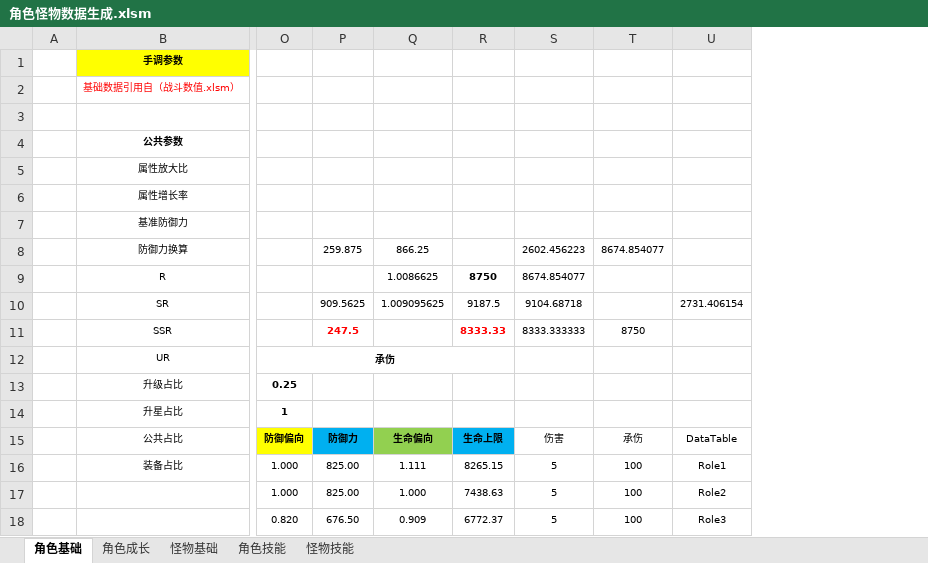
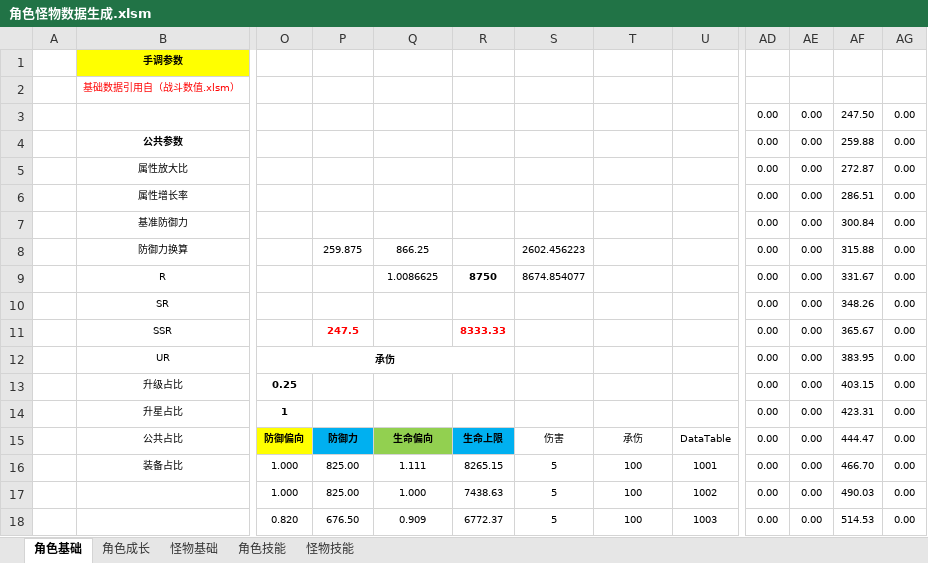
Before and after one commit to woomoody/NumDesTools, an Excel workbook: NumDesTools/doc/角色怪物数据生成.xlsm, sheet 角色基础, drawn as a sheet; only a part is shown, gaps mark what is left out; values as stored, in another font and other column widths than the file's, no borders; conditional formats not drawn; removed rows and columns are numbered as before the commit, all else as after; the diff names each change by its address in the sheet, - before the commit and + after, or states it on an @@ line.

```diff
--- a/NumDesTools/doc/角色怪物数据生成.xlsm (sheet 角色基础)
+++ b/NumDesTools/doc/角色怪物数据生成.xlsm (sheet 角色基础)
-column U, rows 10-18: 2731.406154 |  |  |  |  | DataTable | Role1 | Role2 | Role3
+column U, rows 15-18: DataTable | 1001 | 1002 | 1003
+column AD, rows 3-18: all 0.00
+column AE, rows 3-18: all 0.00
+column AF, rows 3-18: 247.50 | 259.88 | 272.87 | 286.51 | 300.84 | 315.88 | 331.67 | 348.26 | 365.67 | 383.95 | 403.15 | 423.31 | 444.47 | 466.70 | 490.03 | 514.53
+column AG, rows 3-18: all 0.00
-T8: 8674.854077
+T8: (empty)
-P10: 909.5625
+P10: (empty)
-Q10: 1.009095625
+Q10: (empty)
-R10: 9187.5
+R10: (empty)
-S10: 9104.68718
+S10: (empty)
-S11: 8333.333333
+S11: (empty)
-T11: 8750
+T11: (empty)
```
Also changed, not shown: 6 other files.
